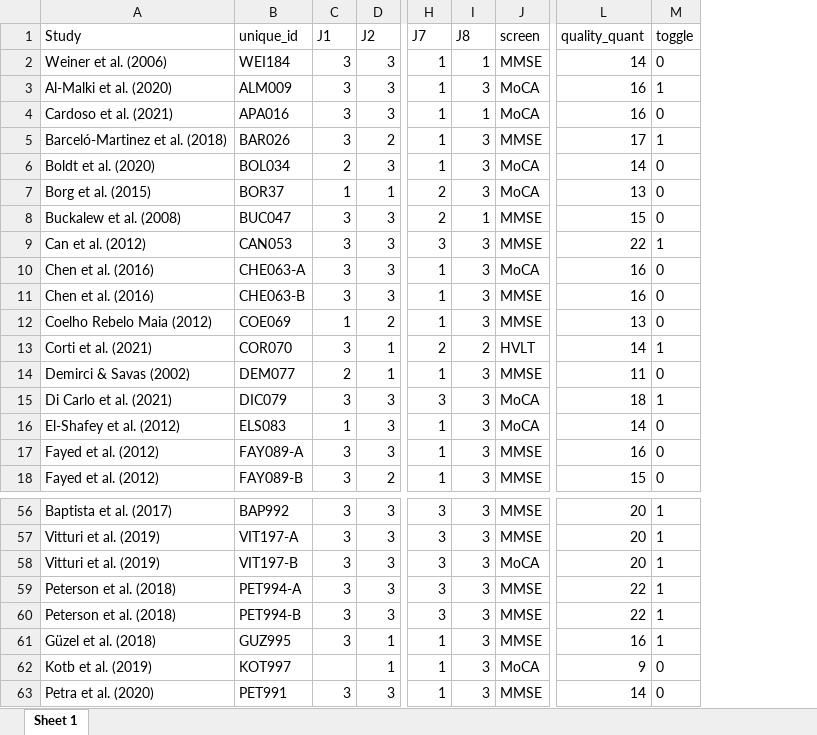
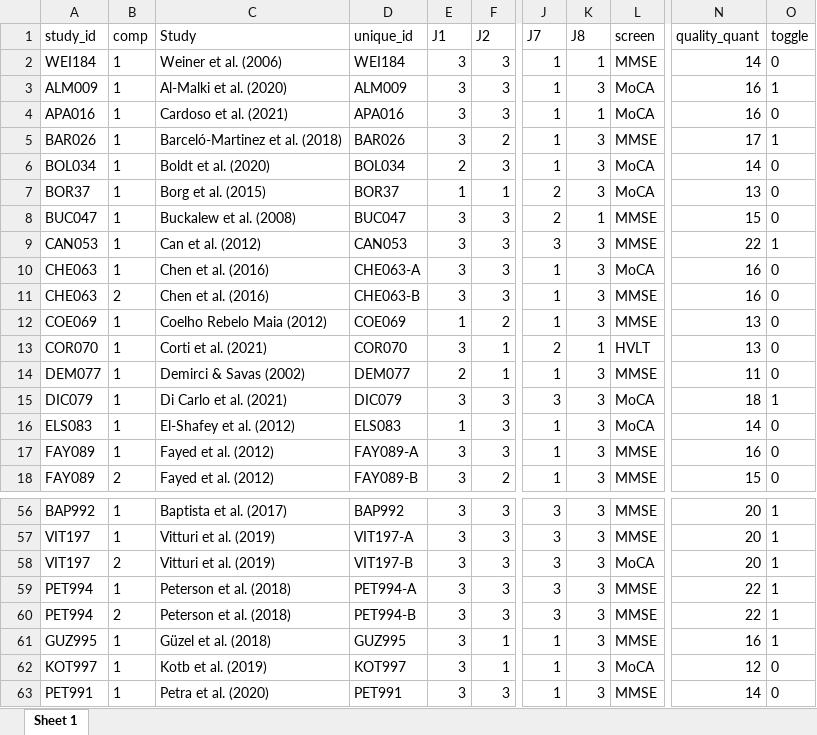
Before and after one commit to alexfradera/DCLIN_SR, an Excel workbook: reports/quality_scores_vals.xlsx, sheet Sheet 1, drawn as a sheet; only a part is shown, gaps mark what is left out; values as stored, in another font and other column widths than the file's, no borders; addresses are those after the commit; the diff names each change by its address in the sheet, - before the commit and + after, or states it on an @@ line.

Commit message:
Lots of changes to rmd Creating a new model in model-making for low quality. Adding features for tables such as dagger and asterisks signs based on matching_age and matching_education. NB - asterisks are complex as they are also markdown in themselves! Figuring out how make columns md- operable with as_flextable and column_md Fixing tweak in quality plot order

```diff
--- a/reports/quality_scores_vals.xlsx (sheet Sheet 1)
+++ b/reports/quality_scores_vals.xlsx (sheet Sheet 1)
+column A (study_id), rows 2-18: WEI184 | ALM009 | APA016 | BAR026 | BOL034 | BOR37 | BUC047 | CAN053 | CHE063 | CHE063 | COE069 | COR070 | DEM077 | DIC079 | ELS083 | FAY089 | FAY089; rows 56-63: BAP992 | VIT197 | VIT197 | PET994 | PET994 | GUZ995 | KOT997 | PET991
+column B (comp), rows 2-18: 1 | 1 | 1 | 1 | 1 | 1 | 1 | 1 | 1 | 2 | 1 | 1 | 1 | 1 | 1 | 1 | 2; rows 56-63: 1 | 1 | 2 | 1 | 2 | 1 | 1 | 1
-K13 (J8): 2
+K13 (J8): 1
-N13 (quality_quant): 14
+N13 (quality_quant): 13
-O13 (toggle): 1
+O13 (toggle): 0
-E62 (J1): (empty)
+E62 (J1): 3
-N62 (quality_quant): 9
+N62 (quality_quant): 12
```
Also changed, not shown: Data_SR.xlsx, quality_review.xlsx, 8 other files.
